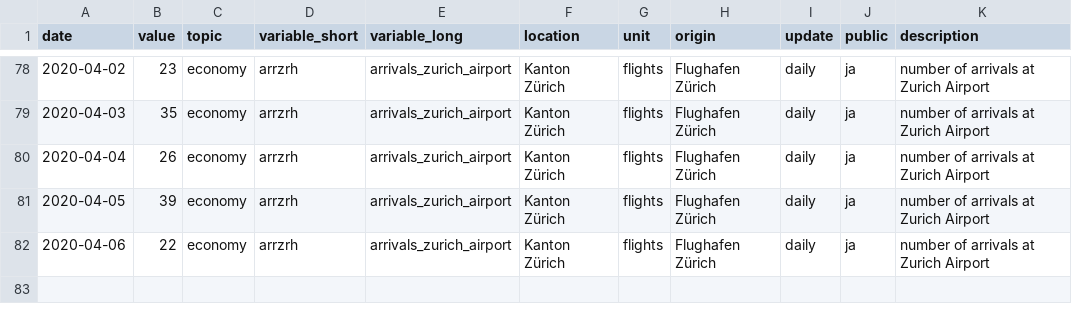
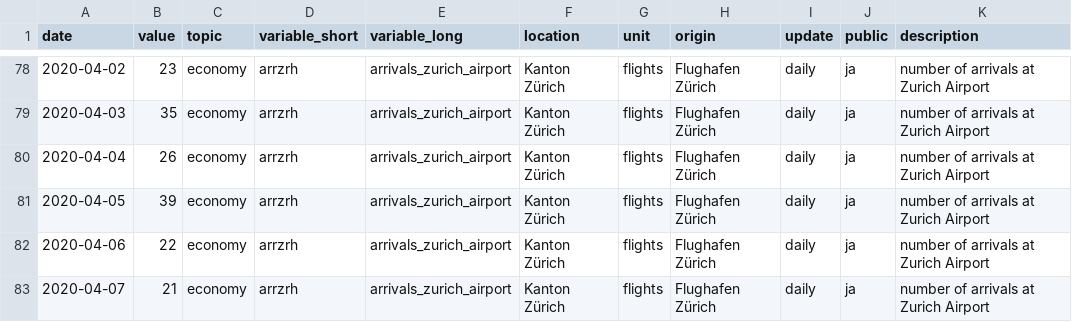
Before and after one commit to statistikZH/covid19monitoring_economy_FlightTraffic, a CSV file: old/arrivals.csv, drawn as a sheet; only a part is shown, gaps mark what is left out.

```diff
--- a/old/arrivals.csv
+++ b/old/arrivals.csv
@@ -82 +82,2 @@
 2020-04-06,22,"economy","arrzrh","arrivals_zurich_airport","Kanton Zürich","flights","Flughafen Zürich","daily","ja","number of arrivals at Zurich Airport"
+2020-04-07,21,"economy","arrzrh","arrivals_zurich_airport","Kanton Zürich","flights","Flughafen Zürich","daily","ja","number of arrivals at Zurich Airport"
```
Also changed, not shown: Economy_FlightTraffic.csv, old/departures.csv.
